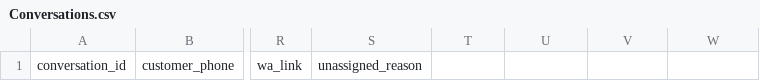
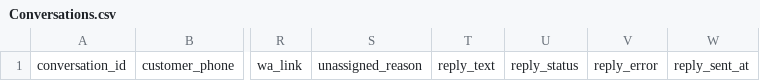
Before and after one commit to Mohammad-Khalifah1/Whatsapp-automation-n8n, a CSV file: sheets-templates/Conversations.csv, drawn as a sheet; only a part is shown, gaps mark what is left out; the diff names each change by its address in the sheet, - before the commit and + after, or states it on an @@ line.

Commit message:
Add Coexistence echo support, sheet replies, and archiving
Three capabilities that change how a team actually works with this system.

1. WhatsApp Coexistence (smb_message_echoes)
   Removes what was documented as a permanent limitation: replies typed in
   the WhatsApp Business App were invisible, so conversations sat on
   UNANSWERED forever even after the customer was answered. Meta mirrors
   app-sent messages to the webhook, so those replies now advance the
   conversation exactly like an API reply.

   Note the trap: in an echo, `from` is the BUSINESS and `to` is the
   CUSTOMER — reversed from a normal message. Reading it the usual way
   would file an agent's own reply under the business number and flip the
   real conversation to UNANSWERED. There is a test asserting this.

   revoke/edit echoes are recorded but do not advance state: deleting a
   message is not answering a customer.

2. Workflow 7 — reply from the sheet
   Type into a row's reply_text column; within a minute it is sent over the
   Cloud API and the cell is cleared. reply_status is the interlock that
   stops the same text being resent on every poll. On failure the text is
   deliberately NOT cleared so the author can see and fix it.

3. Workflow 8 — nightly archiving
   Moves conversations CLOSED longer than ARCHIVE_AFTER_DAYS into an
   archive tab. Three safety rules: only CLOSED rows, copy-before-delete
   (the copy node stops the workflow on error so a failed copy can never be
   followed by a delete), and delete bottom-up because removing a row
   shifts every row beneath it.

Also pins concurrency=1 into workflow 3's generated JSON, so a fresh import
is safe by default rather than depending on someone setting it in the UI.

Adds sent_via to Messages, distinguishing cloud_api / whatsapp_business_app
/ google_sheet replies.

169 tests passing, 414 workflow checks passing, 10/10 fixtures accepted.

```diff
--- a/sheets-templates/Conversations.csv
+++ b/sheets-templates/Conversations.csv
-T1: (empty)
+T1: reply_text
-U1: (empty)
+U1: reply_status
-V1: (empty)
+V1: reply_error
-W1: (empty)
+W1: reply_sent_at
```
Also changed, not shown: sheets-templates/Messages.csv, 14 other files.
